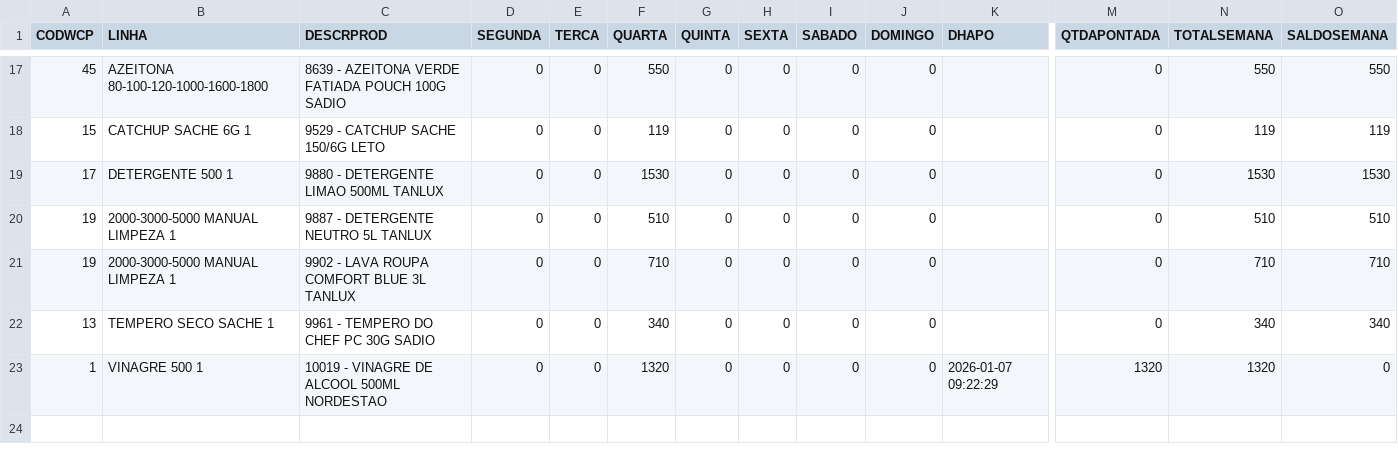
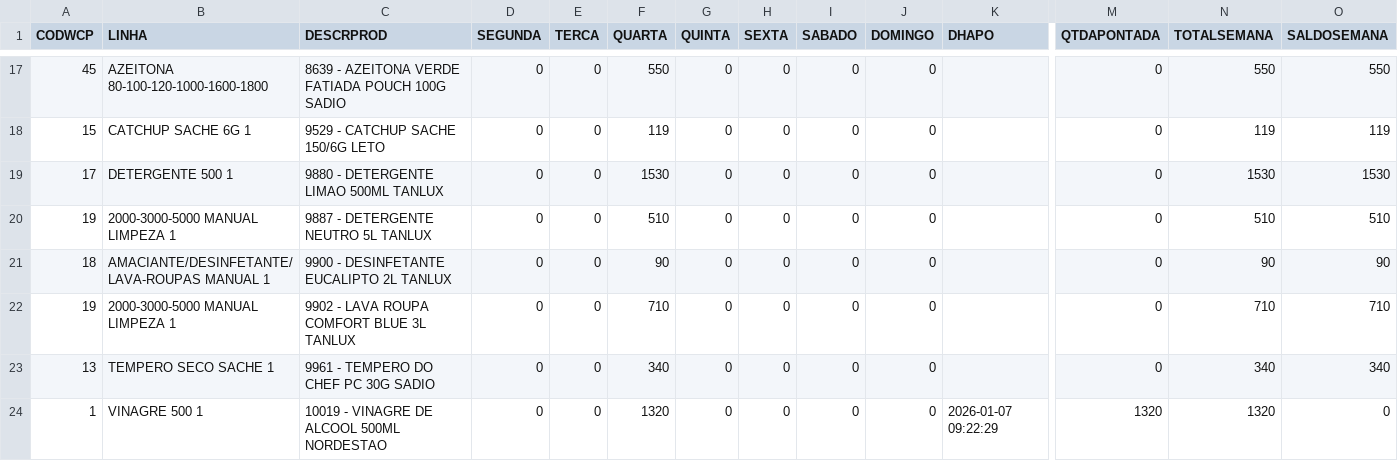
Before and after one commit to ALN84/produ, a CSV file: backups/dash_prod.csv, drawn as a sheet; only a part is shown, gaps mark what is left out; rows hold the shown columns only; the diff names each change by its address in the sheet, - before the commit and + after, or states it on an @@ line.

Commit message:
Update dash_prod: 07/01 09:33

```diff
--- a/backups/dash_prod.csv
+++ b/backups/dash_prod.csv
+row 21: 18 | AMACIANTE/DESINFETANTE/LAVA-ROUPAS MANUAL 1 | 9900 - DESINFETANTE EUCALIPTO 2L TANLUX | 0 | 0 | 90 | 0 | 0 | 0 | 0 |  | 0 | 90 | 90
```
